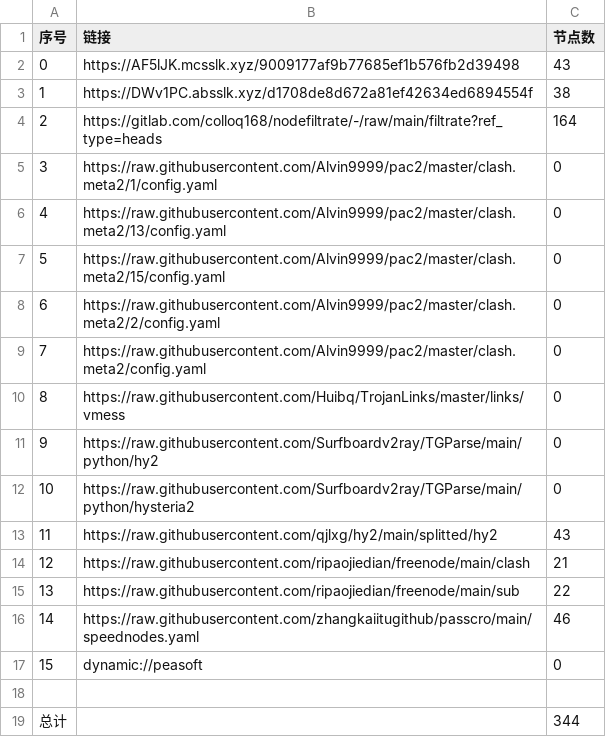
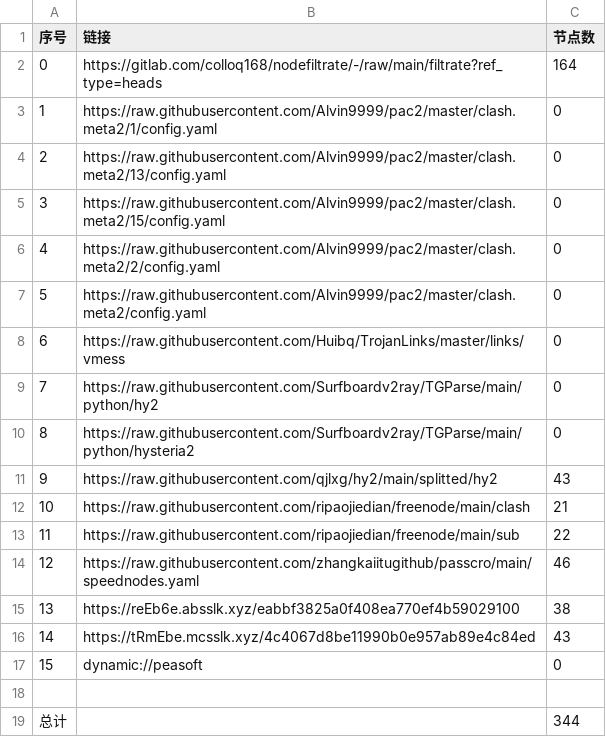
Before and after one commit to fgkhi/AutoMergePublicNodes, a CSV file: list_result.csv, drawn as a sheet; removed rows and columns are numbered as before the commit, all else as after; the diff names each change by its address in the sheet, - before the commit and + after, or states it on an @@ line.

```diff
--- a/list_result.csv
+++ b/list_result.csv
-row 2: 0 | https://AF5lJK.mcsslk.xyz/9009177af9b77685ef1b576fb2d39498 | 43
-row 3: 1 | https://DWv1PC.absslk.xyz/d1708de8d672a81ef42634ed6894554f | 38
@@ column A (序号) renumbered between rows 2 and 14 @@
+row 15: 13 | https://reEb6e.absslk.xyz/eabbf3825a0f408ea770ef4b59029100 | 38
+row 16: 14 | https://tRmEbe.mcsslk.xyz/4c4067d8be11990b0e957ab89e4c84ed | 43
```
Also changed, not shown: 32 other files.
